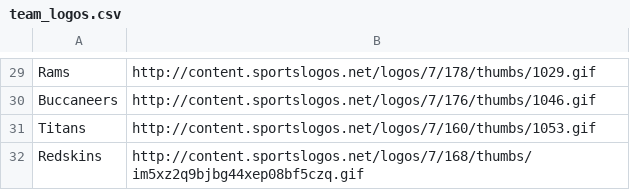
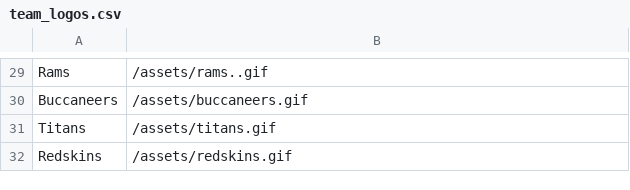
Before and after one commit to incogneato/fanmapper, a CSV file: lib/seed_data_prep/team_logos.csv, drawn as a sheet; only a part is shown, gaps mark what is left out; the diff covers the shown part only; the diff names each change by its address in the sheet, - before the commit and + after, or states it on an @@ line.

```diff
--- a/lib/seed_data_prep/team_logos.csv
+++ b/lib/seed_data_prep/team_logos.csv
-B29: http://content.sportslogos.net/logos/7/178/thumbs/1029.gif
+B29: /assets/rams..gif
-B30: http://content.sportslogos.net/logos/7/176/thumbs/1046.gif
+B30: /assets/buccaneers.gif
-B31: http://content.sportslogos.net/logos/7/160/thumbs/1053.gif
+B31: /assets/titans.gif
-B32: http://content.sportslogos.net/logos/7/168/thumbs/im5xz2q9bjbg44xep08bf5czq.gif
+B32: /assets/redskins.gif
```
Also changed, not shown: 28 edited cells elsewhere in this file, lib/seed_data_prep/bar_data_clean.csv, 5 other files.
